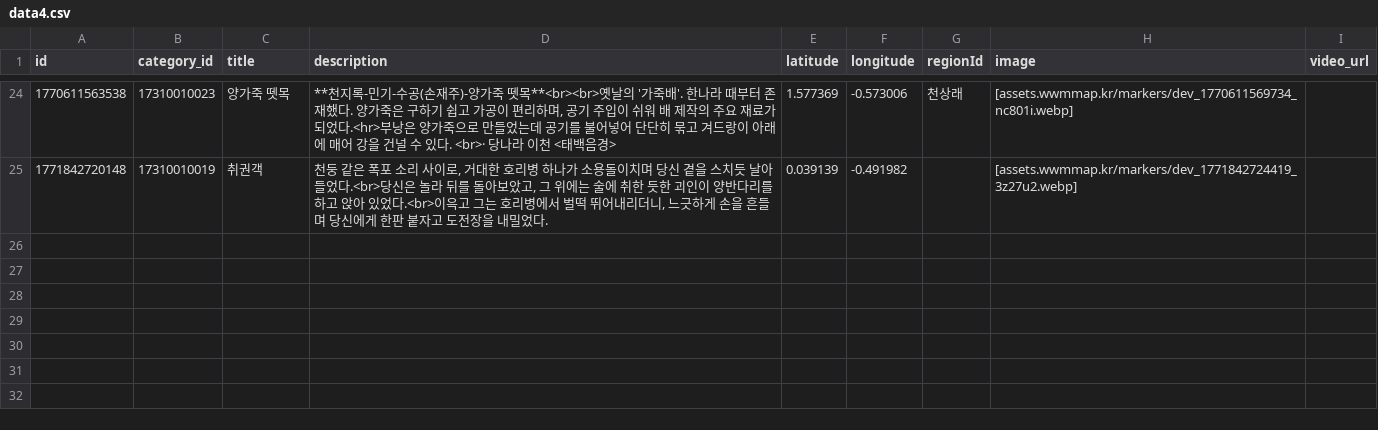
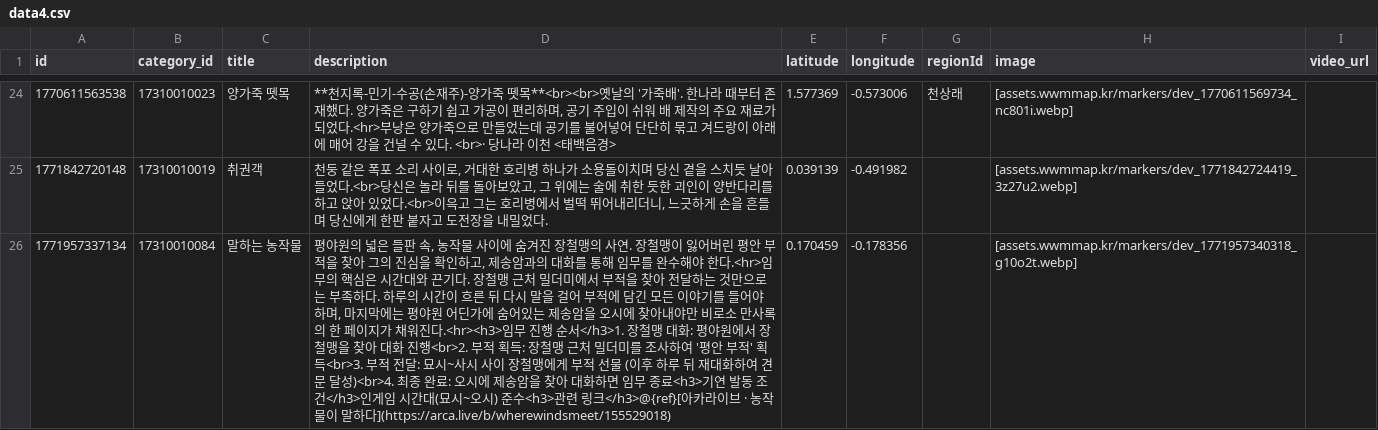
Before and after one commit to yhellos3327-eng/wwmkoreamap, a CSV file: data4.csv, drawn as a sheet; only a part is shown, gaps mark what is left out; the diff names each change by its address in the sheet, - before the commit and + after, or states it on an @@ line.

```diff
--- a/data4.csv
+++ b/data4.csv
+row 26: 1771957337134 | 17310010084 | 말하는 농작물 | 평야원의 넓은 들판 속, 농작물 사이에 숨겨진 장철맹의 사연. 장철맹이 잃어버린 평안 부적을 찾아 그의 진심을 확인하고, 제송암과의 대화를 통해 임무를 완수해야 한다.<hr>임무의 핵심은 시간대와 끈기다. 장철맹 근처 밀더미에서 부적을 찾아 전달하는 것만으로는 부족하다. 하루의 시간이 흐른 뒤 다시 말을 걸어 부적에 담긴 모든 이야기를 들어야 하며, 마지막에는 평야원 어딘가에 숨어있는 제송암을 오시에 찾아내야만 비로소 만사록의 한 페이지가 채워진다.<hr><h3>임무 진행 순서</h3>1. 장철맹 대화: 평야원에서 장철맹을 찾아 대화 진행<br>2. 부적 획득: 장철맹 근처 밀더미를 조사하여 '평안 부적' 획득<br>3. 부적 전달: 묘시~사시 사이 장철맹에게 부적 선물 (이후 하루 뒤 재대화하여 견문 달성)<br>4. 최종 완료: 오시에 제송암을 찾아 대화하면 임무 종료<h3>기연 발동 조건</h3>인게임 시간대(묘시~오시) 준수<h3>관련 링크</h3>@{ref}[아카라이브 · 농작물이 말하다](https://arca.live/b/wherewindsmeet/155529018) | 0.170459 | -0.178356 |  | [assets.wwmmap.kr/markers/dev_1771957340318_g10o2t.webp]
```
